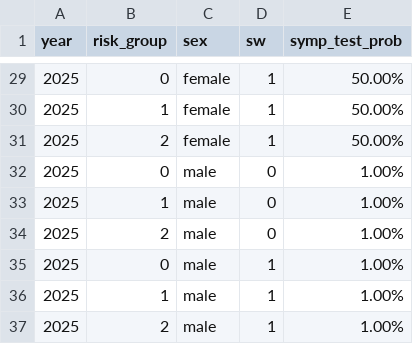
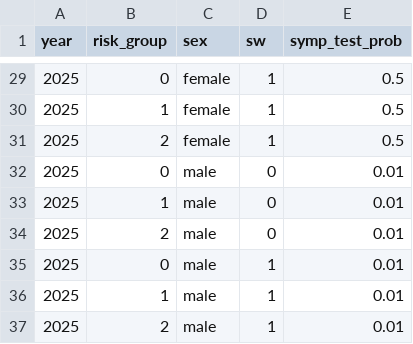
Before and after one commit to starsimhub/syphilis_analyses, a CSV file: analyses/data/symp_test_prob.csv, drawn as a sheet; only a part is shown, gaps mark what is left out; the diff covers the shown part only.

```diff
--- a/analyses/data/symp_test_prob.csv
+++ b/analyses/data/symp_test_prob.csv
@@ -29,9 +29,9 @@ year,risk_group,sex,sw,symp_test_prob
-2025,0,female,1,50.00%
-2025,1,female,1,50.00%
-2025,2,female,1,50.00%
-2025,0,male,0,1.00%
-2025,1,male,0,1.00%
-2025,2,male,0,1.00%
-2025,0,male,1,1.00%
-2025,1,male,1,1.00%
-2025,2,male,1,1.00%
+2025,0,female,1,0.5
+2025,1,female,1,0.5
+2025,2,female,1,0.5
+2025,0,male,0,0.01
+2025,1,male,0,0.01
+2025,2,male,0,0.01
+2025,0,male,1,0.01
+2025,1,male,1,0.01
+2025,2,male,1,0.01
```
Also changed, not shown: 27 edited cells elsewhere in this file, analyses/data/syph_dx.csv, 2 other files.
